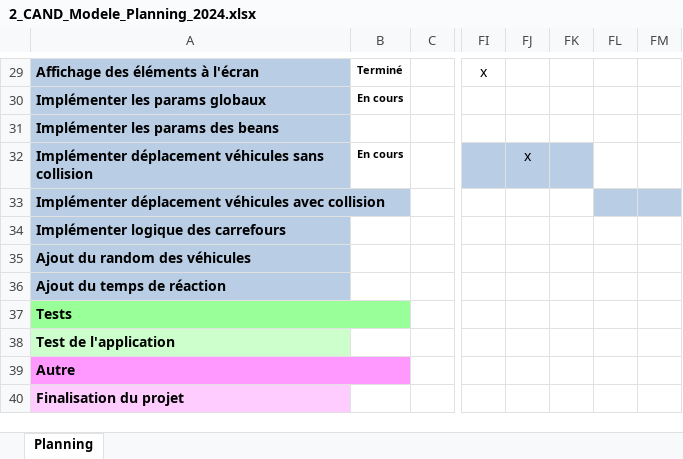
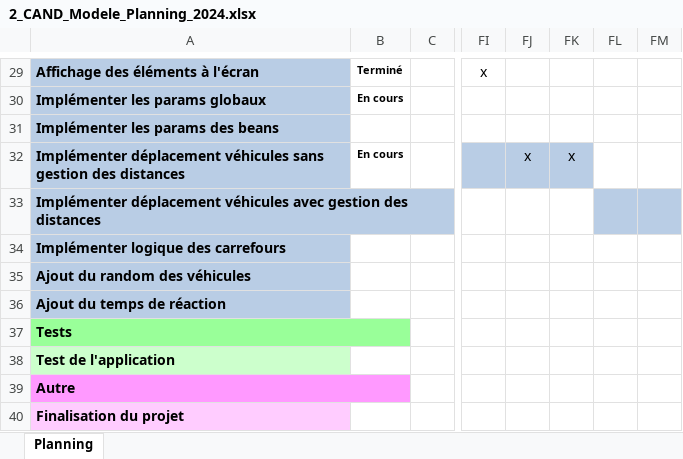
Before and after one commit to alikadev/RoadTrafficSimulator, an Excel workbook: docs/2_CAND_Modele_Planning_2024.xlsx, sheet Planning, drawn as a sheet; only a part is shown, gaps mark what is left out; values as stored, in another font and other column widths than the file's, no borders; charts and pictures and conditional formats not drawn; the diff names each change by its address in the sheet, - before the commit and + after, or states it on an @@ line.

```diff
--- a/docs/2_CAND_Modele_Planning_2024.xlsx (sheet Planning)
+++ b/docs/2_CAND_Modele_Planning_2024.xlsx (sheet Planning)
-A32: …véhicules sans collision
+A32: …véhicules sans gestion des distances
-FK32: (empty)
+FK32: x
-A33: …véhicules avec collision
+A33: …véhicules avec gestion des distances
```
Also changed, not shown: 14 other files.
